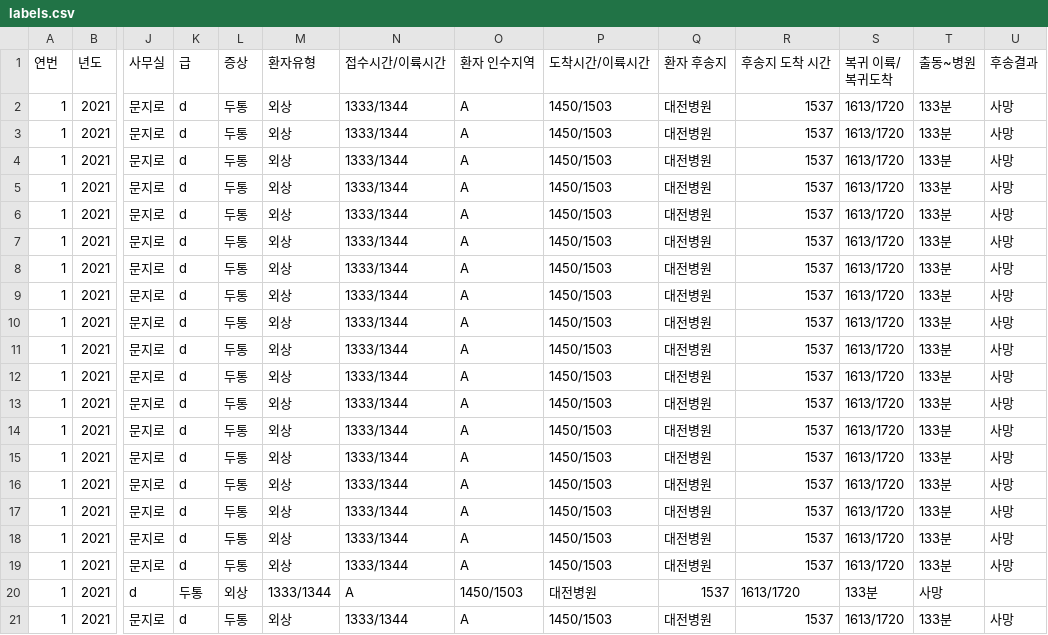
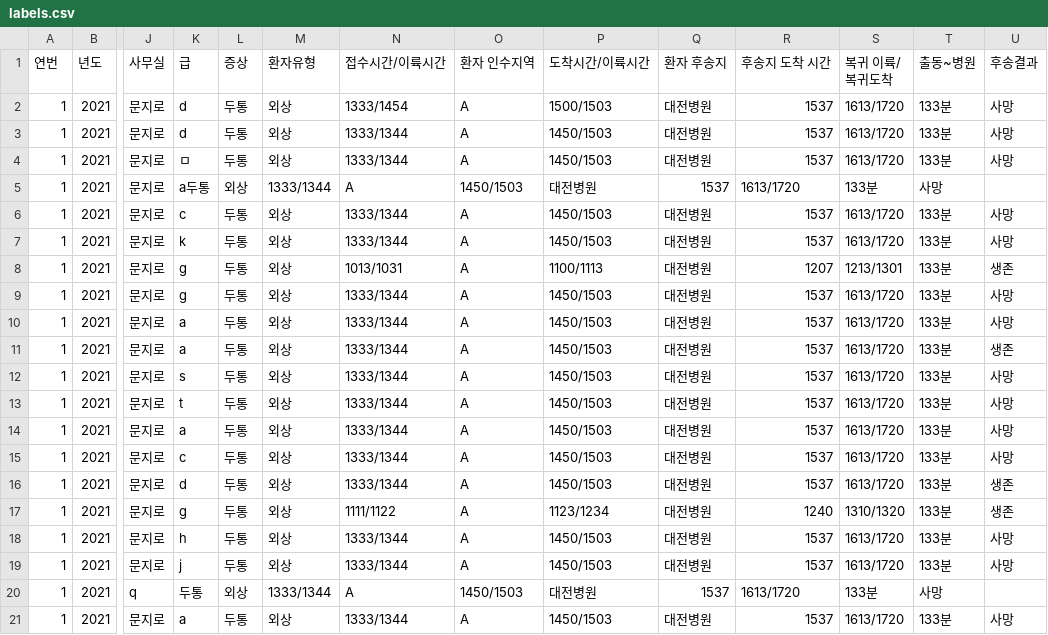
Before and after one commit to kamo1010/injury-big-data, a CSV file: labels.csv, drawn as a sheet; only a part is shown, gaps mark what is left out; the diff names each change by its address in the sheet, - before the commit and + after, or states it on an @@ line.

Commit message:
Update labels.csv

```diff
--- a/labels.csv
+++ b/labels.csv
-N2 (접수시간/이륙시간): 1333/1344
+N2 (접수시간/이륙시간): 1333/1454
-P2 (도착시간/이륙시간): 1450/1503
+P2 (도착시간/이륙시간): 1500/1503
-K4 (급): d
+K4 (급): ㅁ
-K5 (급): d
+K5 (급): a두통
-L5 (증상): 두통
+L5 (증상): 외상
-M5 (환자유형): 외상
+M5 (환자유형): 1333/1344
-N5 (접수시간/이륙시간): 1333/1344
+N5 (접수시간/이륙시간): A
-O5 (환자 인수지역): A
+O5 (환자 인수지역): 1450/1503
-P5 (도착시간/이륙시간): 1450/1503
+P5 (도착시간/이륙시간): 대전병원
-Q5 (환자 후송지): 대전병원
+Q5 (환자 후송지): 1537
-R5 (후송지 도착 시간): 1537
+R5 (후송지 도착 시간): 1613/1720
-S5 (복귀 이륙/복귀도착): 1613/1720
+S5 (복귀 이륙/복귀도착): 133분
-T5 (출동~병원): 133분
+T5 (출동~병원): 사망
-U5 (후송결과): 사망
+U5 (후송결과): (empty)
-K6 (급): d
+K6 (급): c
-K7 (급): d
+K7 (급): k
-K8:K9 (급): d
+K8:K9 (급): g
-N8 (접수시간/이륙시간): 1333/1344
+N8 (접수시간/이륙시간): 1013/1031
-P8 (도착시간/이륙시간): 1450/1503
+P8 (도착시간/이륙시간): 1100/1113
-R8 (후송지 도착 시간): 1537
+R8 (후송지 도착 시간): 1207
-S8 (복귀 이륙/복귀도착): 1613/1720
+S8 (복귀 이륙/복귀도착): 1213/1301
-U8 (후송결과): 사망
+U8 (후송결과): 생존
-K10:K11 (급): d
+K10:K11 (급): a
-U11 (후송결과): 사망
+U11 (후송결과): 생존
-K12 (급): d
+K12 (급): s
-K13 (급): d
+K13 (급): t
-K14 (급): d
+K14 (급): a
-K15 (급): d
+K15 (급): c
-U16:U17 (후송결과): 사망
+U16:U17 (후송결과): 생존
-K17 (급): d
+K17 (급): g
-N17 (접수시간/이륙시간): 1333/1344
+N17 (접수시간/이륙시간): 1111/1122
-P17 (도착시간/이륙시간): 1450/1503
+P17 (도착시간/이륙시간): 1123/1234
-R17 (후송지 도착 시간): 1537
+R17 (후송지 도착 시간): 1240
-S17 (복귀 이륙/복귀도착): 1613/1720
+S17 (복귀 이륙/복귀도착): 1310/1320
-K18 (급): d
+K18 (급): h
-K19 (급): d
+K19 (급): j
-J20 (사무실): d
+J20 (사무실): q
-K21 (급): d
+K21 (급): a
```
